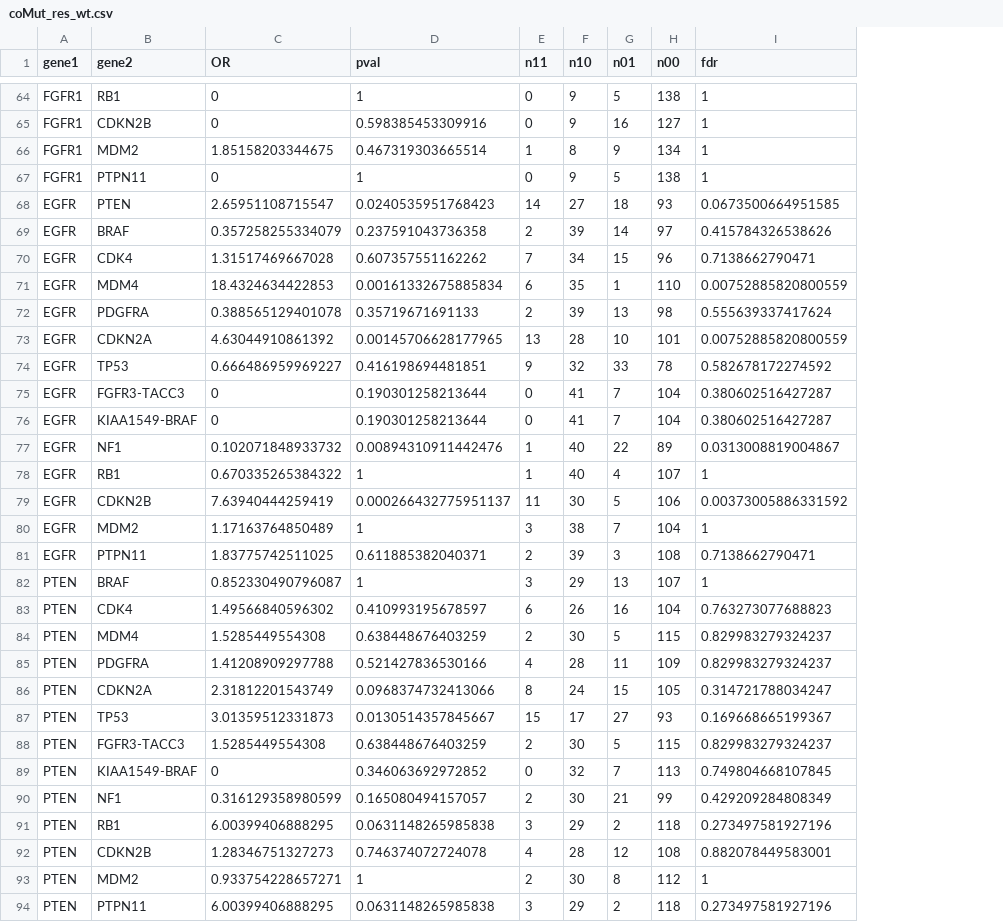
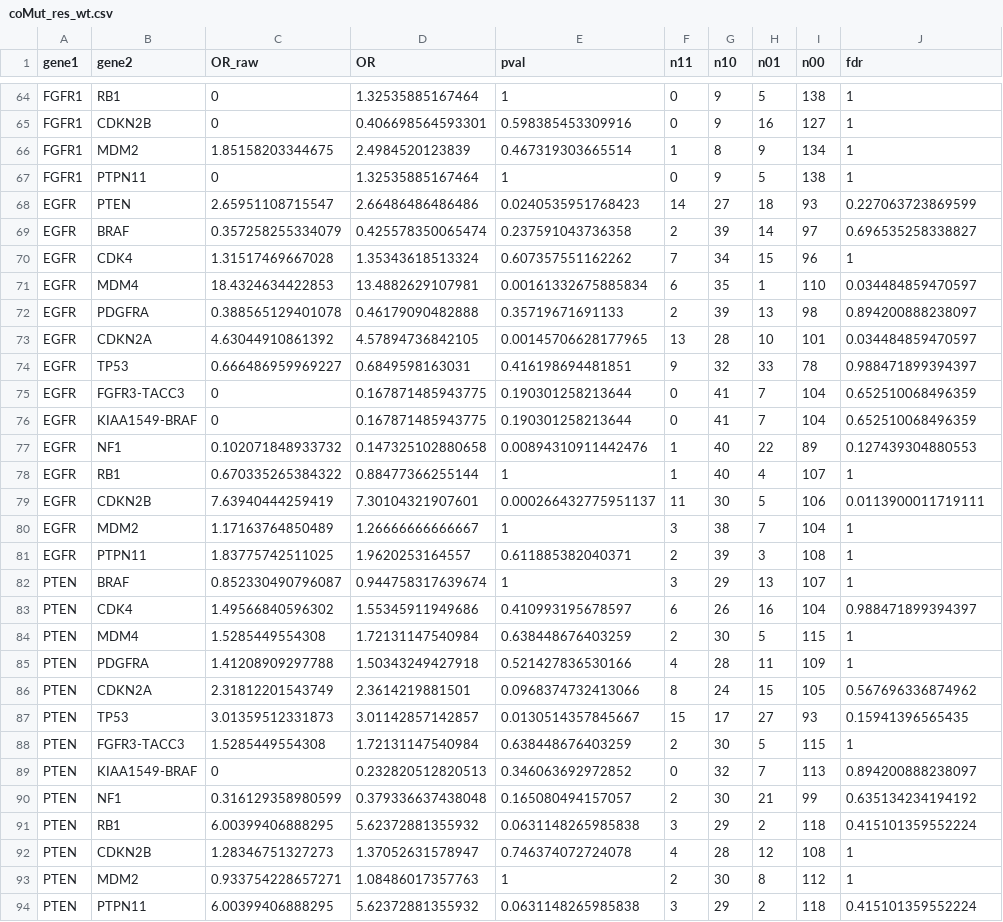
Before and after one commit to wanglab-cns/cns-ngs-clinical, a CSV file: result/coMut/coMut_res_wt.csv, drawn as a sheet; only a part is shown, gaps mark what is left out; addresses are those after the commit; the diff covers the shown part only; the diff names each change by its address in the sheet, - before the commit and + after, or states it on an @@ line.

```diff
--- a/result/coMut/coMut_res_wt.csv
+++ b/result/coMut/coMut_res_wt.csv
+column D (OR), rows 64-94: 1.32535885167464 | 0.406698564593301 | 2.4984520123839 | 1.32535885167464 | 2.66486486486486 | 0.425578350065474 | 1.35343618513324 | 13.4882629107981 | 0.46179090482888 | 4.57894736842105 | 0.6849598163031 | 0.167871485943775 | 0.167871485943775 | 0.147325102880658 | 0.88477366255144 | 7.30104321907601 | 1.26666666666667 | 1.9620253164557 | 0.944758317639674 | 1.55345911949686 | 1.72131147540984 | 1.50343249427918 | 2.3614219881501 | 3.01142857142857 | 1.72131147540984 | 0.232820512820513 | 0.379336637438048 | 5.62372881355932 | 1.37052631578947 | 1.08486017357763 | 5.62372881355932
-C1: OR
+C1: OR_raw
-J68 (fdr): 0.0673500664951585
+J68 (fdr): 0.227063723869599
-J69 (fdr): 0.415784326538626
+J69 (fdr): 0.696535258338827
-J70 (fdr): 0.7138662790471
+J70 (fdr): 1
-J71 (fdr): 0.00752885820800559
+J71 (fdr): 0.034484859470597
-J72 (fdr): 0.555639337417624
+J72 (fdr): 0.894200888238097
-J73 (fdr): 0.00752885820800559
+J73 (fdr): 0.034484859470597
-J74 (fdr): 0.582678172274592
+J74 (fdr): 0.988471899394397
-J75:J76 (fdr): 0.380602516427287
+J75:J76 (fdr): 0.652510068496359
-J77 (fdr): 0.0313008819004867
+J77 (fdr): 0.127439304880553
-J79 (fdr): 0.00373005886331592
+J79 (fdr): 0.0113900011719111
-J81 (fdr): 0.7138662790471
+J81 (fdr): 1
-J83 (fdr): 0.763273077688823
+J83 (fdr): 0.988471899394397
-J84:J85 (fdr): 0.829983279324237
+J84:J85 (fdr): 1
-J86 (fdr): 0.314721788034247
+J86 (fdr): 0.567696336874962
-J87 (fdr): 0.169668665199367
+J87 (fdr): 0.15941396565435
-J88 (fdr): 0.829983279324237
+J88 (fdr): 1
-J89 (fdr): 0.749804668107845
+J89 (fdr): 0.894200888238097
-J90 (fdr): 0.429209284808349
+J90 (fdr): 0.635134234194192
-J91 (fdr): 0.273497581927196
+J91 (fdr): 0.415101359552224
-J92 (fdr): 0.882078449583001
+J92 (fdr): 1
-J94 (fdr): 0.273497581927196
+J94 (fdr): 0.415101359552224
```
Also changed, not shown: 82 edited cells elsewhere in this file, result/coMut/coMut_res_all.csv, result/coMut/coMut_res_mut.csv, 7 other files.
